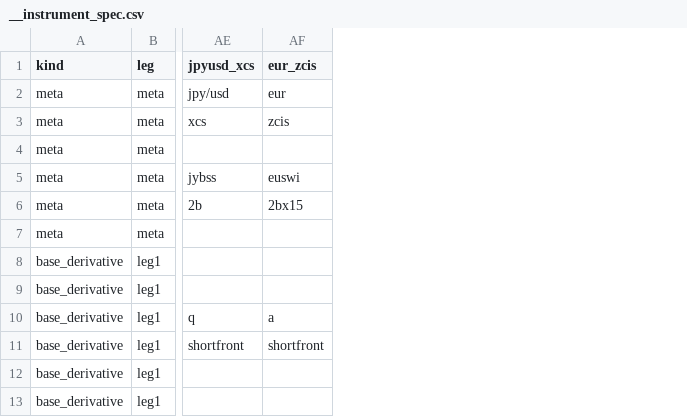
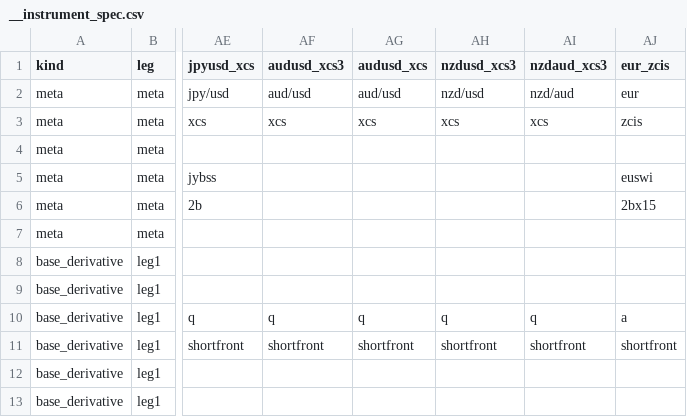
Before and after one commit to attack68/rateslib, a CSV file: python/rateslib/data/__instrument_spec.csv, drawn as a sheet; only a part is shown, gaps mark what is left out; the diff names each change by its address in the sheet, - before the commit and + after, or states it on an @@ line.

Commit message:
SPEC: nzd and aud xcs

```diff
--- a/python/rateslib/data/__instrument_spec.csv
+++ b/python/rateslib/data/__instrument_spec.csv
+column AF (audusd_xcs3), rows 2-11: aud/usd | xcs |  |  |  |  |  |  | q | shortfront
+column AG (audusd_xcs), rows 2-11: aud/usd | xcs |  |  |  |  |  |  | q | shortfront
+column AH (nzdusd_xcs3), rows 2-11: nzd/usd | xcs |  |  |  |  |  |  | q | shortfront
+column AI (nzdaud_xcs3), rows 2-11: nzd/aud | xcs |  |  |  |  |  |  | q | shortfront
```
Also changed, not shown: 2 other files.
